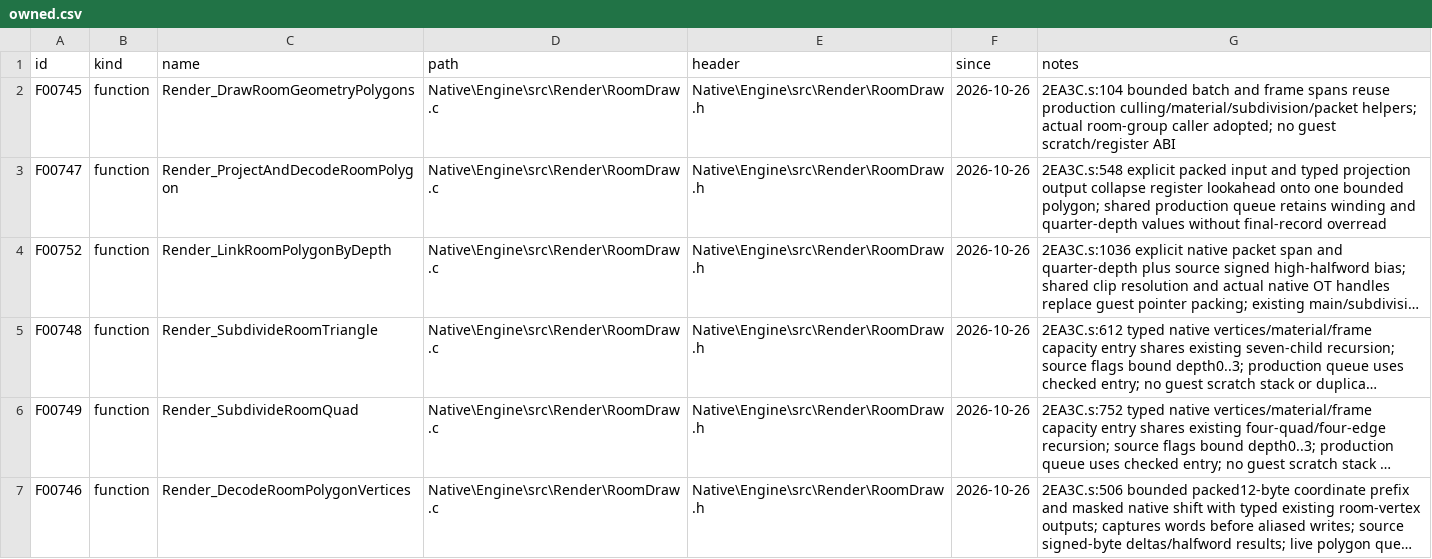
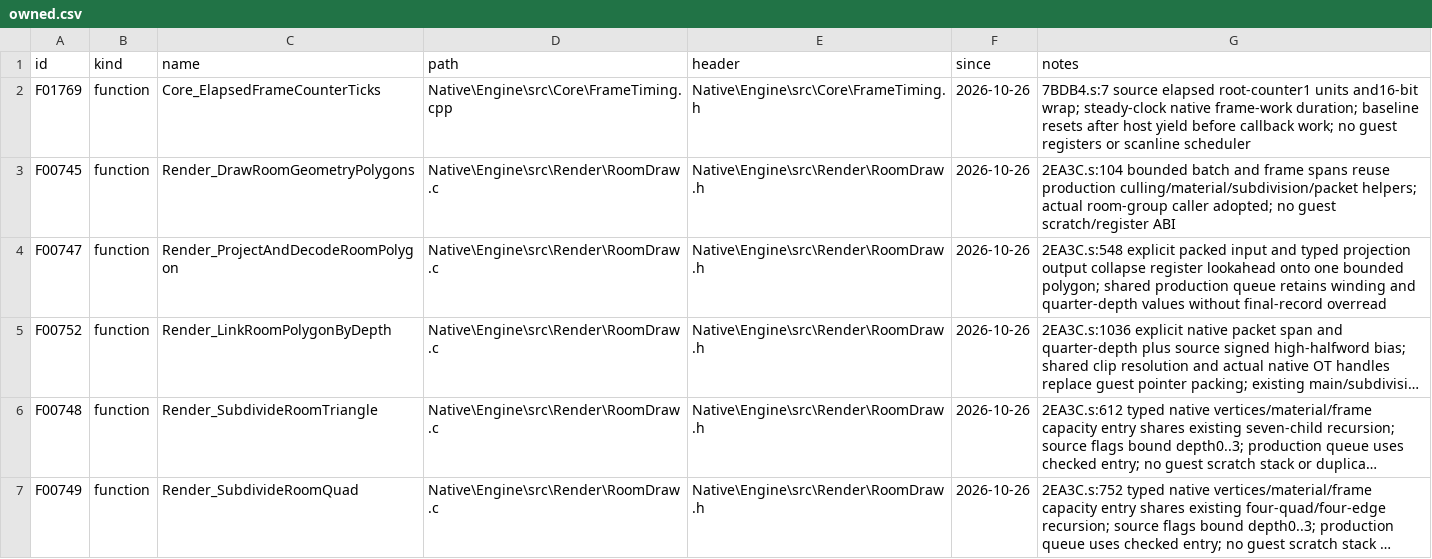
Before and after one commit to JEschete/VS-NativePort, a CSV file: tools/port/owned.csv, drawn as a sheet; only a part is shown; the shorter side is filled out with more unchanged rows; long unchanged cells end in ….

Commit message:
Complete native frame timing and retire unused execution hooks

```diff
--- a/tools/port/owned.csv
+++ b/tools/port/owned.csv
@@ -1,2 +1,3 @@
 id,kind,name,path,header,since,notes
+F01769,function,Core_ElapsedFrameCounterTicks,Native\Engine\src\Core\FrameTiming.cpp,Native\Engine\src\Core\FrameTiming.h,2026-10-26,7BDB4.s:7 source elapsed root-counter1 units and16-bit wrap; steady-clock native frame-work duration; baseline resets after host yield before callback work; no guest registers or scanline scheduler
 F00745,function,Render_DrawRoomGeometryPolygons,Native\Engine\src\Render\RoomDraw.c,Native\Engine\src\Render\RoomDraw.h,2026-10-26,2EA3C.s:104 bounded batch and frame spans reuse production culling/material/subdivision/packet helpers; actual room-group caller adopted; no guest scratch/register ABI
```
Also changed, not shown: Docs/ASSEMBLY_GAP_COVERAGE.csv, tools/naming/out/BATTLE_05.csv, 29 other files.
